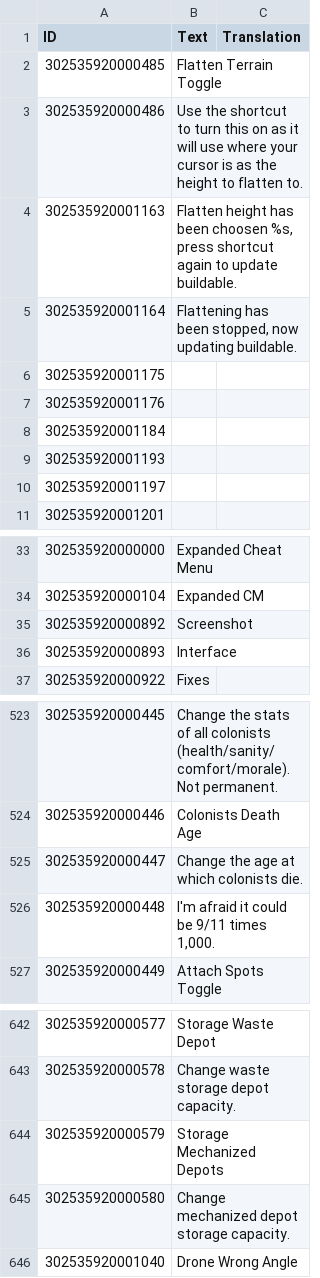
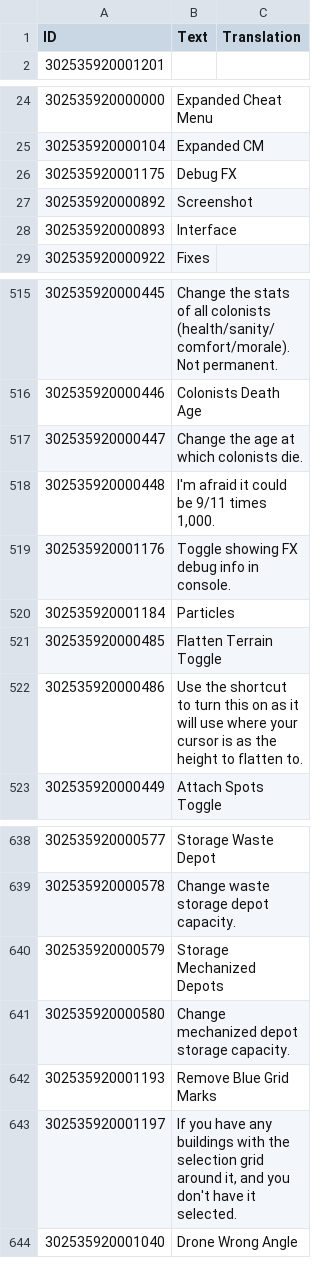
Before and after one commit to ChoGGi/SurvivingMars_CheatMods, a CSV file: Expanded Cheat Menu/Locales/English.csv, drawn as a sheet; only a part is shown, gaps mark what is left out; removed rows and columns are numbered as before the commit, all else as after; the diff names each change by its address in the sheet, - before the commit and + after, or states it on an @@ line.

Commit message:
Expanded Cheat Menu: Added: Debug>Debug FX: Bunch of hopefully useful info in console log. Fixes>Remove Blue Grid Marks: Gets rid of any selection grids for stuff that isn't selected.
China Mission Goal Proper Sol:
The text says 100 Sols to complete, the actual value is 80, this changes it to 100.

Triboelectric Scrubbers Clean Dome Buildings:
They removed this in the Spirit Update.

ExpandedCheatMenu@choggi.org

```diff
--- a/Expanded Cheat Menu/Locales/English.csv
+++ b/Expanded Cheat Menu/Locales/English.csv
@@ row 4 moved to row 904: 302535920001163 @@
@@ row 5 moved to row 905: 302535920001164 @@
-row 6: 302535920001175
-row 7: 302535920001176
-row 8: 302535920001184
-row 9: 302535920001193
-row 10: 302535920001197
+row 26: 302535920001175 | Debug FX
+row 519: 302535920001176 | Toggle showing FX debug info in console.
+row 520: 302535920001184 | Particles
@@ row 2 moved to row 521: 302535920000485 @@
@@ row 3 moved to row 522: 302535920000486 @@
+row 642: 302535920001193 | Remove Blue Grid Marks
+row 643: 302535920001197 | If you have any buildings with the selection grid around it, and you don't have it selected.
```
Also changed, not shown: 25 other files.
